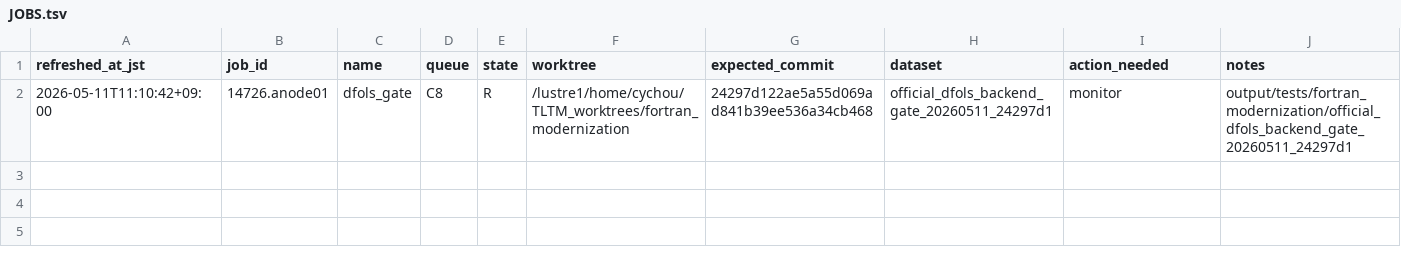
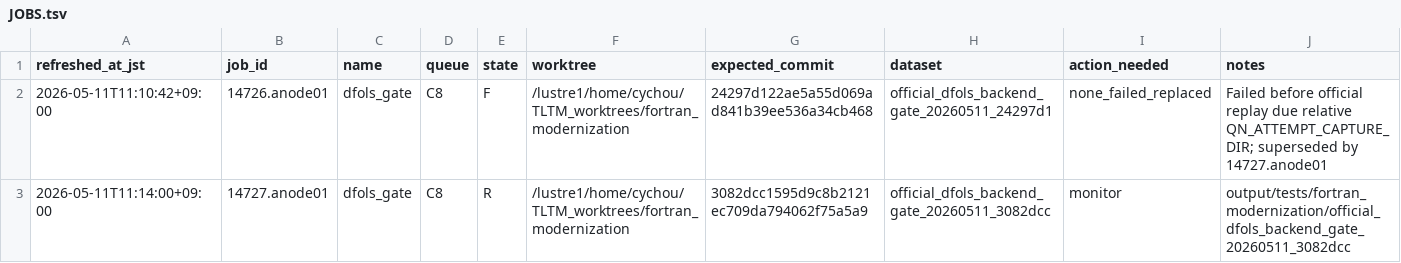
Before and after one commit to C-Y-Chou/generalized-thimble-hmc, a TSV file: codex/state/JOBS.tsv, drawn as a sheet.

Commit message:
Record replacement DFO-LS backend gate job

```diff
--- a/codex/state/JOBS.tsv
+++ b/codex/state/JOBS.tsv
@@ -1,2 +1,3 @@
 refreshed_at_jst	job_id	name	queue	state	worktree	expected_commit	dataset	action_needed	notes
-2026-05-11T11:10:42+09:00	14726.anode01	dfols_gate	C8	R	/lustre1/home/cychou/TLTM_worktrees/fortran_modernization	24297d122ae5a55d069ad841b39ee536a34cb468	official_dfols_backend_gate_20260511_24297d1	monitor	output/tests/fortran_modernization/official_dfols_backend_gate_20260511_24297d1
+2026-05-11T11:10:42+09:00	14726.anode01	dfols_gate	C8	F	/lustre1/home/cychou/TLTM_worktrees/fortran_modernization	24297d122ae5a55d069ad841b39ee536a34cb468	official_dfols_backend_gate_20260511_24297d1	none_failed_replaced	Failed before official replay due relative QN_ATTEMPT_CAPTURE_DIR; superseded by 14727.anode01
+2026-05-11T11:14:00+09:00	14727.anode01	dfols_gate	C8	R	/lustre1/home/cychou/TLTM_worktrees/fortran_modernization	3082dcc1595d9c8b2121ec709da794062f75a5a9	official_dfols_backend_gate_20260511_3082dcc	monitor	output/tests/fortran_modernization/official_dfols_backend_gate_20260511_3082dcc
```
